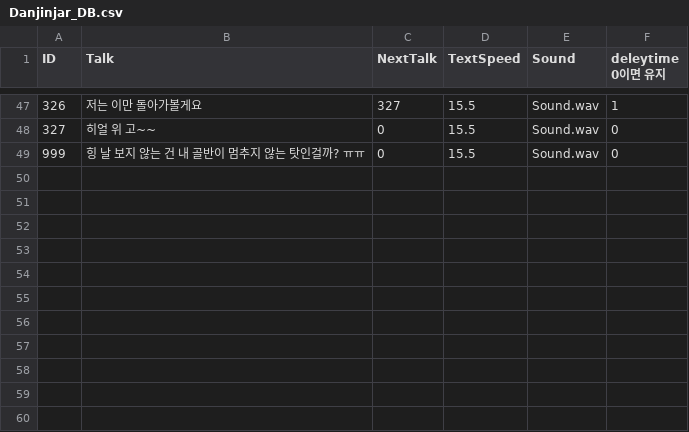
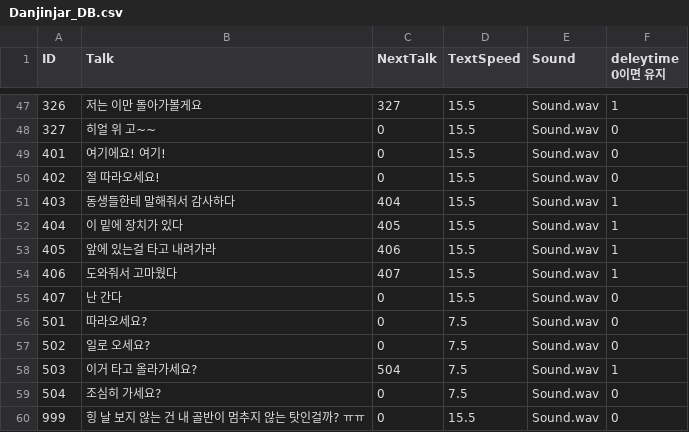
Before and after one commit to yejiv/Khazan, a CSV file: Client/Bin/Data/DB/Danjinjar_DB.csv, drawn as a sheet; only a part is shown, gaps mark what is left out; the diff names each change by its address in the sheet, - before the commit and + after, or states it on an @@ line.

```diff
--- a/Client/Bin/Data/DB/Danjinjar_DB.csv
+++ b/Client/Bin/Data/DB/Danjinjar_DB.csv
+row 49: 401 | 여기에요! 여기! | 0 | 15.5 | Sound.wav | 0
+row 50: 402 | 절 따라오세요! | 0 | 15.5 | Sound.wav | 0
+row 51: 403 | 동생들한테 말해줘서 감사하다 | 404 | 15.5 | Sound.wav | 1
+row 52: 404 | 이 밑에 장치가 있다 | 405 | 15.5 | Sound.wav | 1
+row 53: 405 | 앞에 있는걸 타고 내려가라 | 406 | 15.5 | Sound.wav | 1
+row 54: 406 | 도와줘서 고마웠다 | 407 | 15.5 | Sound.wav | 1
+row 55: 407 | 난 간다 | 0 | 15.5 | Sound.wav | 0
+row 56: 501 | 따라오세요? | 0 | 7.5 | Sound.wav | 0
+row 57: 502 | 일로 오세요? | 0 | 7.5 | Sound.wav | 0
+row 58: 503 | 이거 타고 올라가세요? | 504 | 7.5 | Sound.wav | 1
+row 59: 504 | 조심히 가세요? | 0 | 7.5 | Sound.wav | 0
```
Also changed, not shown: 15 other files.
